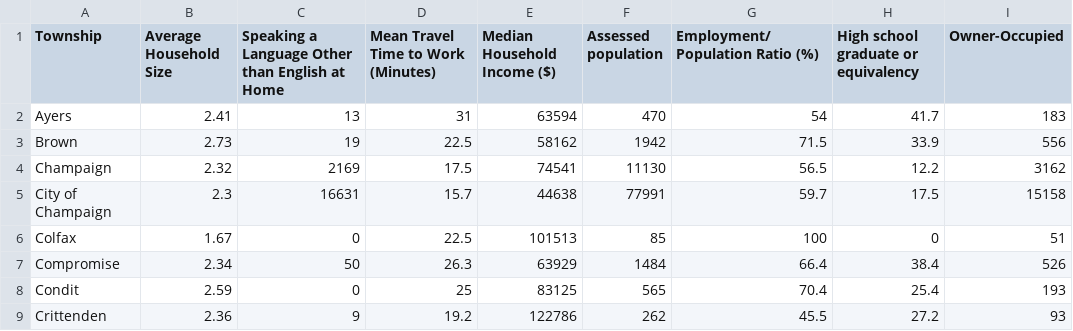
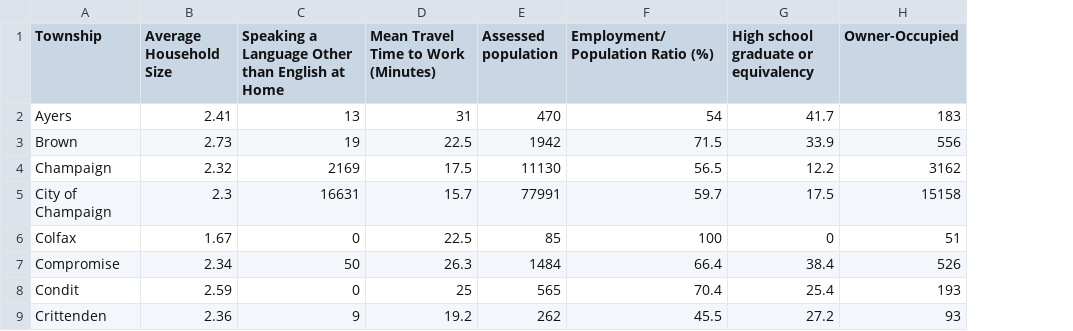
Before and after one commit to timot3/PYGHACK, a CSV file: data.csv, drawn as a sheet; only a part is shown; the diff names each change by its address in the sheet, - before the commit and + after, or states it on an @@ line.

Commit message:
Add files via upload

```diff
--- a/data.csv
+++ b/data.csv
-column E (Median Household Income ($)), rows 2-9: 63594 | 58162 | 74541 | 44638 | 101513 | 63929 | 83125 | 122786
```
